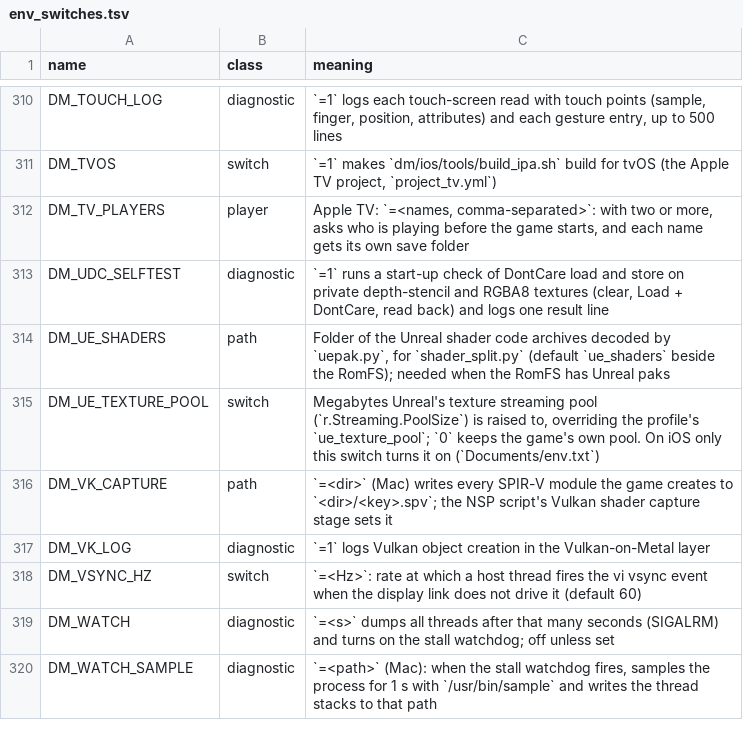
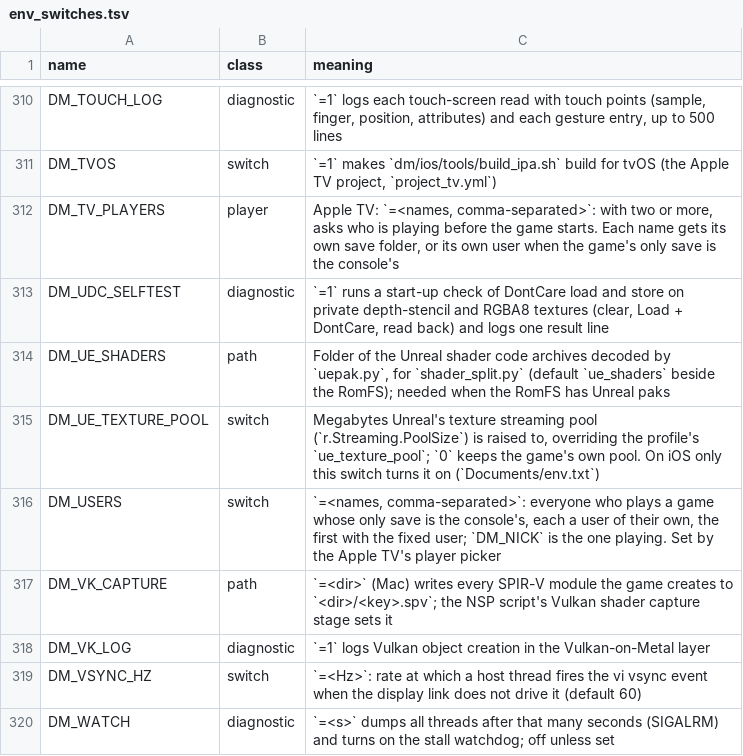
Before and after one commit to 0to101/TVPort, a TSV file: docs/env_switches.tsv, drawn as a sheet; only a part is shown, gaps mark what is left out; the shorter side is filled out with more unchanged rows.

```diff
--- a/docs/env_switches.tsv
+++ b/docs/env_switches.tsv
@@ -311,3 +311,3 @@ DM_TOUCH_LOG	diagnostic	`=1` logs each touch-screen read with touch points (samp
 DM_TVOS	switch	`=1` makes `dm/ios/tools/build_ipa.sh` build for tvOS (the Apple TV project, `project_tv.yml`)
-DM_TV_PLAYERS	player	Apple TV: `=<names, comma-separated>`: with two or more, asks who is playing before the game starts, and each name gets its own save folder
+DM_TV_PLAYERS	player	Apple TV: `=<names, comma-separated>`: with two or more, asks who is playing before the game starts. Each name gets its own save folder, or its own user when the game's only save is the console's
 DM_UDC_SELFTEST	diagnostic	`=1` runs a start-up check of DontCare load and store on private depth-stencil and RGBA8 textures (clear, Load + DontCare, read back) and logs one result line
@@ -315,2 +315,3 @@ DM_UE_SHADERS	path	Folder of the Unreal shader code archives decoded by `uepak.p
 DM_UE_TEXTURE_POOL	switch	Megabytes Unreal's texture streaming pool (`r.Streaming.PoolSize`) is raised to, overriding the profile's `ue_texture_pool`; `0` keeps the game's own pool. On iOS only this switch turns it on (`Documents/env.txt`)
+DM_USERS	switch	`=<names, comma-separated>`: everyone who plays a game whose only save is the console's, each a user of their own, the first with the fixed user; `DM_NICK` is the one playing. Set by the Apple TV's player picker
 DM_VK_CAPTURE	path	`=<dir>` (Mac) writes every SPIR-V module the game creates to `<dir>/<key>.spv`; the NSP script's Vulkan shader capture stage sets it
```
Also changed, not shown: 12 other files.
